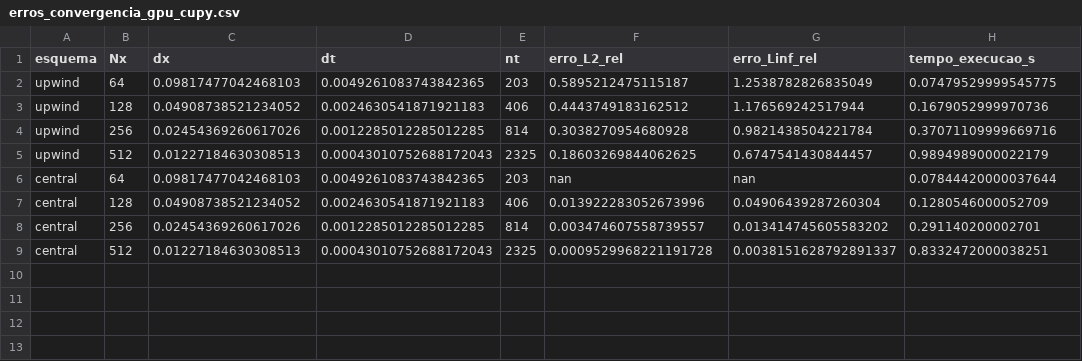
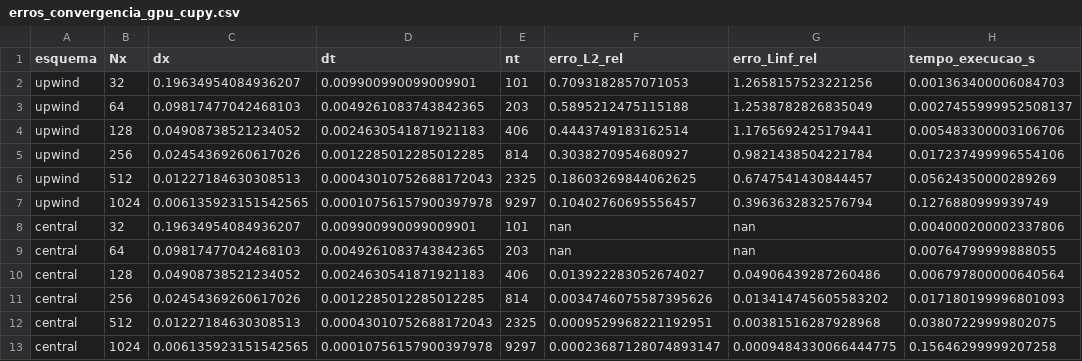
Before and after one commit to ggBittar/cfd-andreia, a CSV file: burguers/dados/erros_convergencia_gpu_cupy.csv, drawn as a sheet.

```diff
--- a/burguers/dados/erros_convergencia_gpu_cupy.csv
+++ b/burguers/dados/erros_convergencia_gpu_cupy.csv
@@ -1,9 +1,13 @@
 esquema,Nx,dx,dt,nt,erro_L2_rel,erro_Linf_rel,tempo_execucao_s
-upwind,64,0.09817477042468103,0.0049261083743842365,203,0.5895212475115187,1.2538782826835049,0.07479529999545775
-upwind,128,0.04908738521234052,0.0024630541871921183,406,0.4443749183162512,1.176569242517944,0.1679052999970736
-upwind,256,0.02454369260617026,0.0012285012285012285,814,0.3038270954680928,0.9821438504221784,0.37071109999669716
-upwind,512,0.01227184630308513,0.00043010752688172043,2325,0.18603269844062625,0.6747541430844457,0.9894989000022179
-central,64,0.09817477042468103,0.0049261083743842365,203,nan,nan,0.07844420000037644
-central,128,0.04908738521234052,0.0024630541871921183,406,0.013922283052673996,0.04906439287260304,0.1280546000052709
-central,256,0.02454369260617026,0.0012285012285012285,814,0.003474607558739557,0.013414745605583202,0.291140200002701
-central,512,0.01227184630308513,0.00043010752688172043,2325,0.0009529968221191728,0.0038151628792891337,0.8332472000038251
+upwind,32,0.19634954084936207,0.009900990099009901,101,0.7093182857071053,1.2658157523221256,0.001363400006084703
+upwind,64,0.09817477042468103,0.0049261083743842365,203,0.5895212475115188,1.2538782826835049,0.0027455999952508137
+upwind,128,0.04908738521234052,0.0024630541871921183,406,0.4443749183162514,1.1765692425179441,0.005483300003106706
+upwind,256,0.02454369260617026,0.0012285012285012285,814,0.3038270954680927,0.9821438504221784,0.017237499996554106
+upwind,512,0.01227184630308513,0.00043010752688172043,2325,0.18603269844062625,0.6747541430844457,0.05624350000289269
+upwind,1024,0.006135923151542565,0.00010756157900397978,9297,0.10402760695556457,0.3963632832576794,0.1276880999939749
+central,32,0.19634954084936207,0.009900990099009901,101,nan,nan,0.004000200002337806
+central,64,0.09817477042468103,0.0049261083743842365,203,nan,nan,0.00764799999888055
+central,128,0.04908738521234052,0.0024630541871921183,406,0.013922283052674027,0.04906439287260486,0.006797800000640564
+central,256,0.02454369260617026,0.0012285012285012285,814,0.0034746075587395626,0.013414745605583202,0.017180199996801093
+central,512,0.01227184630308513,0.00043010752688172043,2325,0.0009529968221192951,0.00381516287928968,0.03807229999802075
+central,1024,0.006135923151542565,0.00010756157900397978,9297,0.00023687128074893147,0.0009484330066444775,0.15646299999207258
```
Also changed, not shown: burguers/dados/comparacao_cpu_gpu_cupy.csv, burguers/dados/ordens_observadas_cupy.csv, 10 other files.
